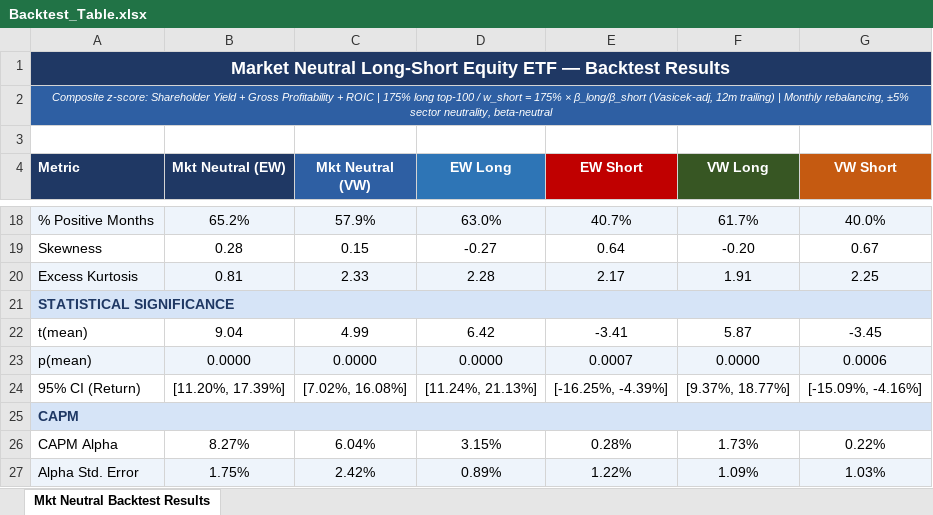
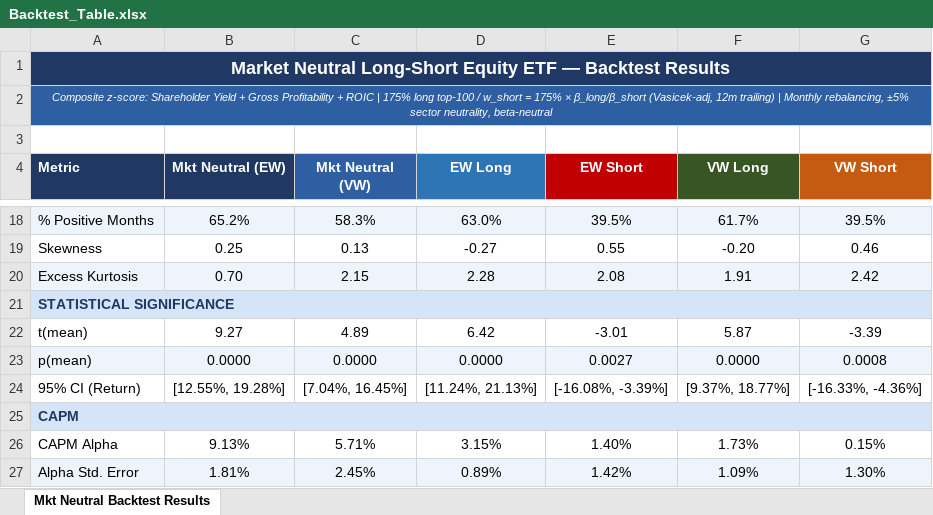
Before and after one commit to Blake-Stanley/Quality-Value-Backtest, an Excel workbook: Output/Backtest_Table.xlsx, sheet Mkt Neutral Backtest Results, drawn as a sheet; only a part is shown, gaps mark what is left out; values as stored, in another font and other column widths than the file's, no borders; the diff covers the shown part only; the diff names each change by its address in the sheet, - before the commit and + after, or states it on an @@ line.

```diff
--- a/Output/Backtest_Table.xlsx (sheet Mkt Neutral Backtest Results)
+++ b/Output/Backtest_Table.xlsx (sheet Mkt Neutral Backtest Results)
-C18 (Mkt Neutral (VW)): 57.9%
+C18 (Mkt Neutral (VW)): 58.3%
-E18 (EW Short): 40.7%
+E18 (EW Short): 39.5%
-G18 (VW Short): 40.0%
+G18 (VW Short): 39.5%
-B19 (Mkt Neutral (EW)): 0.28
+B19 (Mkt Neutral (EW)): 0.25
-C19 (Mkt Neutral (VW)): 0.15
+C19 (Mkt Neutral (VW)): 0.13
-E19 (EW Short): 0.64
+E19 (EW Short): 0.55
-G19 (VW Short): 0.67
+G19 (VW Short): 0.46
-B20 (Mkt Neutral (EW)): 0.81
+B20 (Mkt Neutral (EW)): 0.70
-C20 (Mkt Neutral (VW)): 2.33
+C20 (Mkt Neutral (VW)): 2.15
-E20 (EW Short): 2.17
+E20 (EW Short): 2.08
-G20 (VW Short): 2.25
+G20 (VW Short): 2.42
-B22 (Mkt Neutral (EW)): 9.04
+B22 (Mkt Neutral (EW)): 9.27
-C22 (Mkt Neutral (VW)): 4.99
+C22 (Mkt Neutral (VW)): 4.89
-E22 (EW Short): -3.41
+E22 (EW Short): -3.01
-G22 (VW Short): -3.45
+G22 (VW Short): -3.39
-E23 (EW Short): 0.0007
+E23 (EW Short): 0.0027
-G23 (VW Short): 0.0006
+G23 (VW Short): 0.0008
-B24 (Mkt Neutral (EW)): [11.20%, 17.39%]
+B24 (Mkt Neutral (EW)): [12.55%, 19.28%]
-C24 (Mkt Neutral (VW)): [7.02%, 16.08%]
+C24 (Mkt Neutral (VW)): [7.04%, 16.45%]
-E24 (EW Short): [-16.25%, -4.39%]
+E24 (EW Short): [-16.08%, -3.39%]
-G24 (VW Short): [-15.09%, -4.16%]
+G24 (VW Short): [-16.33%, -4.36%]
-B26 (Mkt Neutral (EW)): 8.27%
+B26 (Mkt Neutral (EW)): 9.13%
-C26 (Mkt Neutral (VW)): 6.04%
+C26 (Mkt Neutral (VW)): 5.71%
-E26 (EW Short): 0.28%
+E26 (EW Short): 1.40%
-G26 (VW Short): 0.22%
+G26 (VW Short): 0.15%
-B27 (Mkt Neutral (EW)): 1.75%
+B27 (Mkt Neutral (EW)): 1.81%
-C27 (Mkt Neutral (VW)): 2.42%
+C27 (Mkt Neutral (VW)): 2.45%
-E27 (EW Short): 1.22%
+E27 (EW Short): 1.42%
-G27 (VW Short): 1.03%
+G27 (VW Short): 1.30%
```
Also changed, not shown: 51 edited cells elsewhere in this sheet, Output/holdings_snapshot.xlsx, 16 other files.
